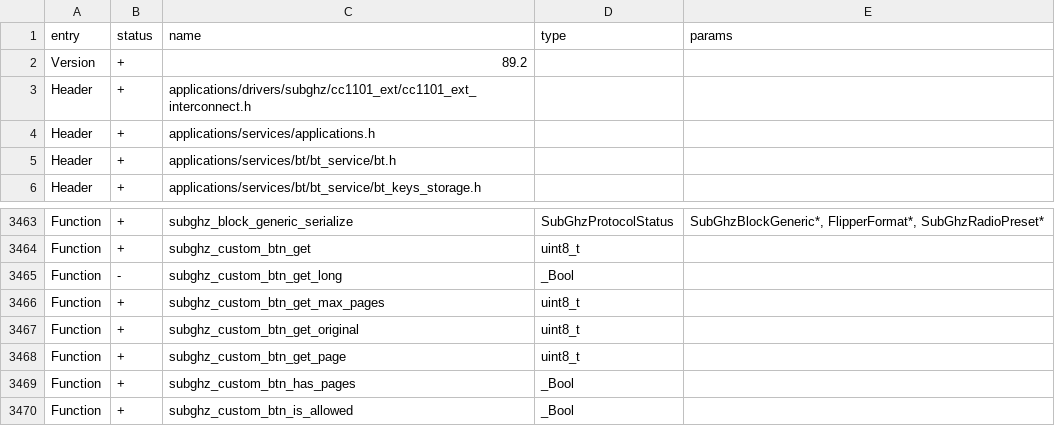
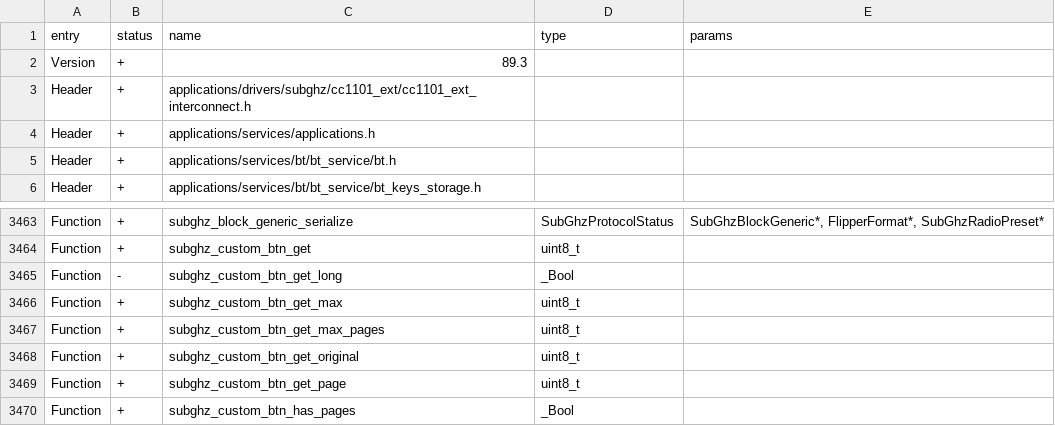
Before and after one commit to Delavor/Flipper-ARF, a CSV file: targets/f7/api_symbols.csv, drawn as a sheet; only a part is shown, gaps mark what is left out; the shorter side is filled out with more unchanged rows.

Commit message:
Approve SubGhz custom button API symbol

```diff
--- a/targets/f7/api_symbols.csv
+++ b/targets/f7/api_symbols.csv
@@ -1,3 +1,3 @@
 entry,status,name,type,params
-Version,+,89.2,,
+Version,+,89.3,,
 Header,+,applications/drivers/subghz/cc1101_ext/cc1101_ext_interconnect.h,,
@@ -3465,2 +3465,3 @@ Function,+,subghz_custom_btn_get,uint8_t,
 Function,-,subghz_custom_btn_get_long,_Bool,
+Function,+,subghz_custom_btn_get_max,uint8_t,
 Function,+,subghz_custom_btn_get_max_pages,uint8_t,
```
